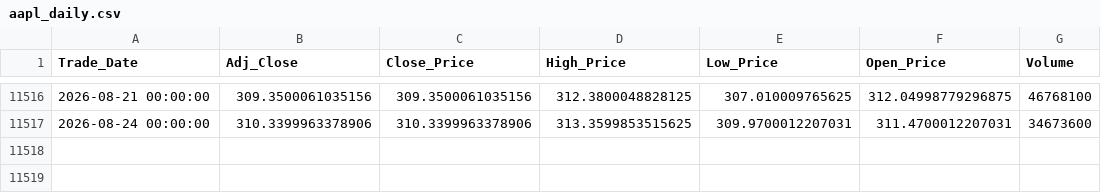
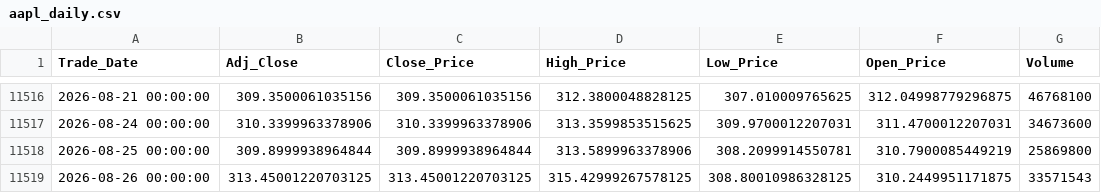
Before and after one commit to Sohila-Khaled-Abbas/apple-stock-market-analysis, a CSV file: data/processed/aapl_daily.csv, drawn as a sheet; only a part is shown, gaps mark what is left out; the diff names each change by its address in the sheet, - before the commit and + after, or states it on an @@ line.

```diff
--- a/data/processed/aapl_daily.csv
+++ b/data/processed/aapl_daily.csv
+row 11518: 2026-08-25 00:00:00 | 309.8999938964844 | 309.8999938964844 | 313.5899963378906 | 308.2099914550781 | 310.7900085449219 | 25869800
+row 11519: 2026-08-26 00:00:00 | 313.45001220703125 | 313.45001220703125 | 315.42999267578125 | 308.80010986328125 | 310.2449951171875 | 33571543
```
